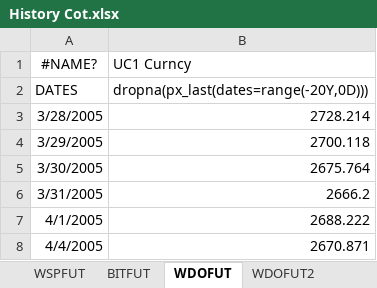
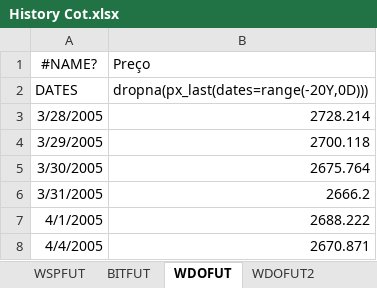
Before and after one commit to kauannunes-cam/dashboard_players, an Excel workbook: History Cot.xlsx, sheet WDOFUT, drawn as a sheet; only a part is shown; values as stored, in another font and other column widths than the file's, no borders; the diff names each change by its address in the sheet, - before the commit and + after, or states it on an @@ line.

Commit message:
Add files via upload

```diff
--- a/History Cot.xlsx (sheet WDOFUT)
+++ b/History Cot.xlsx (sheet WDOFUT)
-B1: UC1 Curncy
+B1: Preço
```
